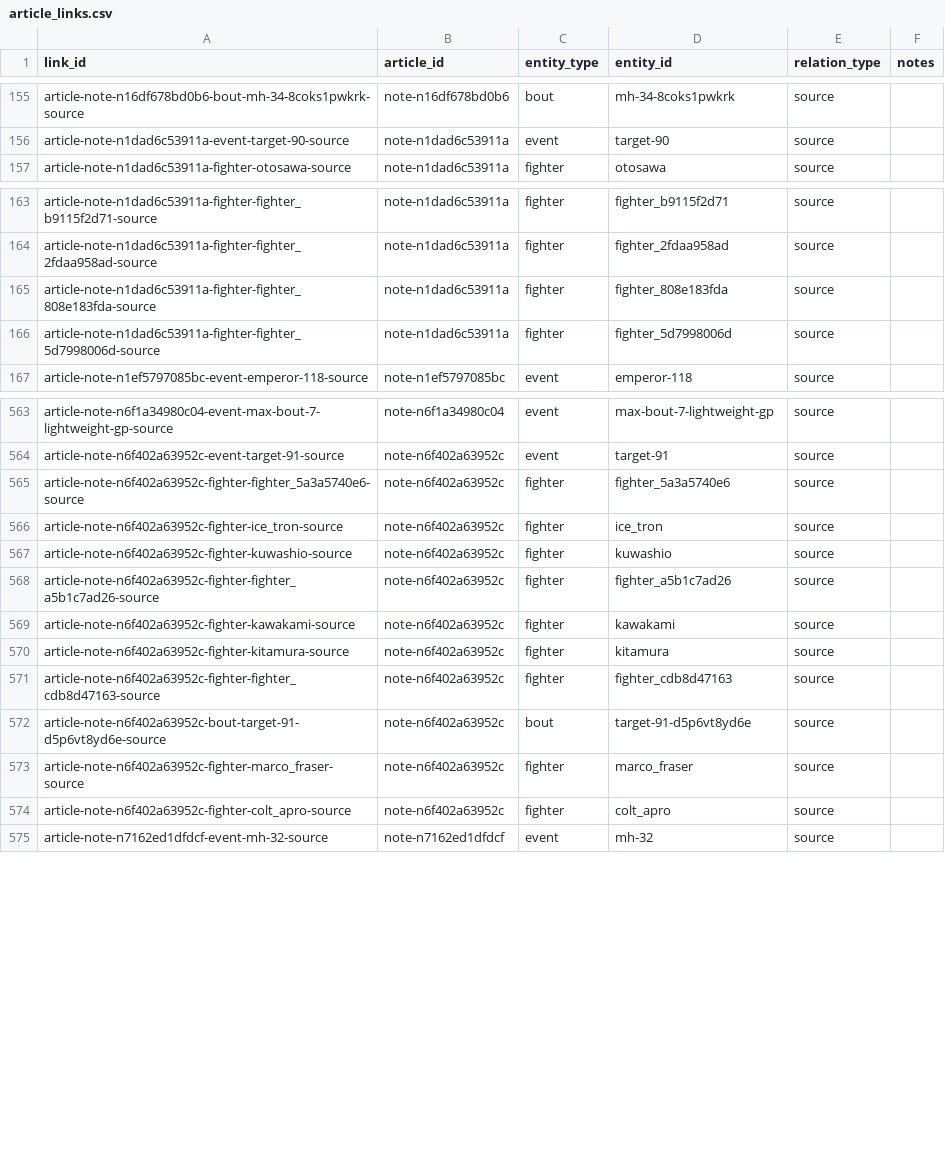
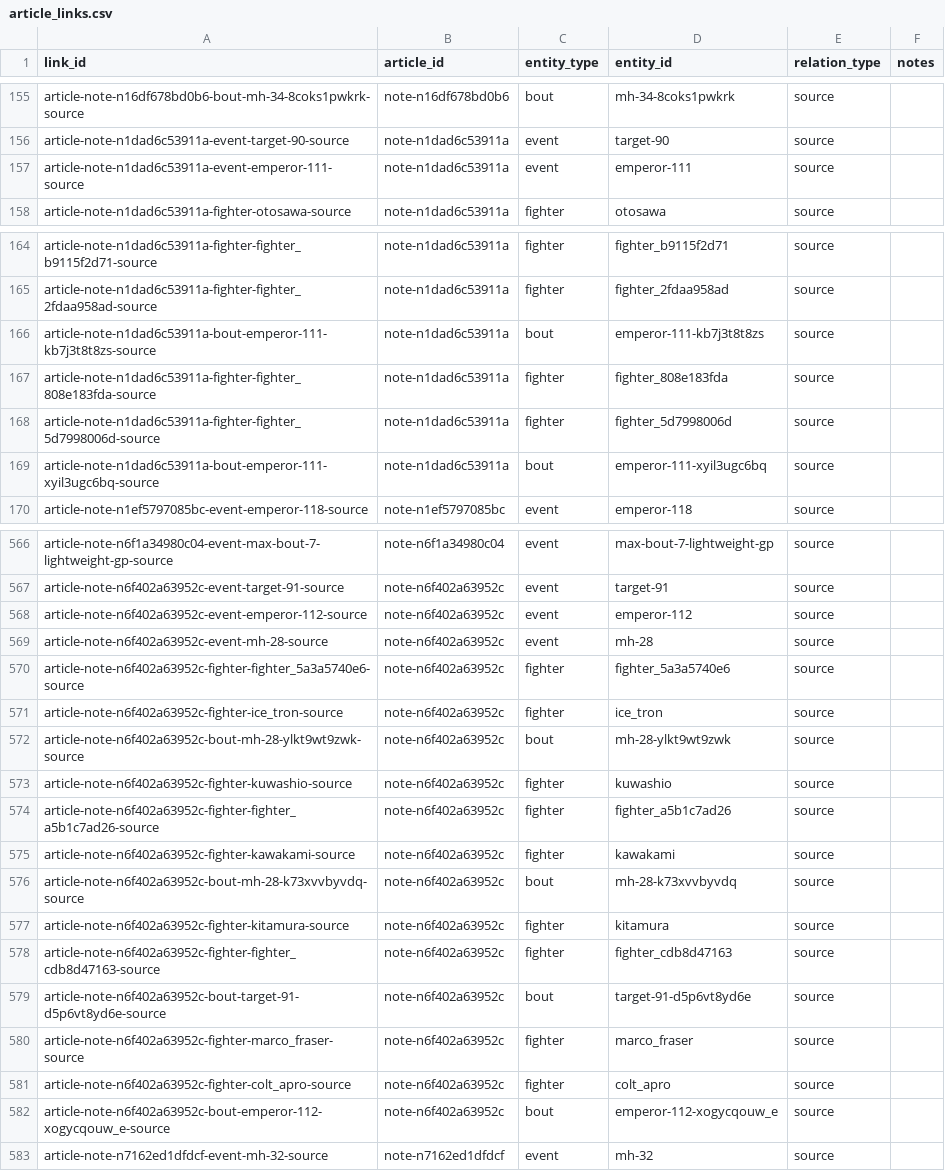
Before and after one commit to takano32/arakaku, a CSV file: data-src/article_links.csv, drawn as a sheet; only a part is shown, gaps mark what is left out; the diff covers the shown part only; the diff names each change by its address in the sheet, - before the commit and + after, or states it on an @@ line.

```diff
--- a/data-src/article_links.csv
+++ b/data-src/article_links.csv
+row 157: article-note-n1dad6c53911a-event-emperor-111-source | note-n1dad6c53911a | event | emperor-111 | source
+row 166: article-note-n1dad6c53911a-bout-emperor-111-kb7j3t8t8zs-source | note-n1dad6c53911a | bout | emperor-111-kb7j3t8t8zs | source
+row 169: article-note-n1dad6c53911a-bout-emperor-111-xyil3ugc6bq-source | note-n1dad6c53911a | bout | emperor-111-xyil3ugc6bq | source
+row 568: article-note-n6f402a63952c-event-emperor-112-source | note-n6f402a63952c | event | emperor-112 | source
+row 569: article-note-n6f402a63952c-event-mh-28-source | note-n6f402a63952c | event | mh-28 | source
+row 572: article-note-n6f402a63952c-bout-mh-28-ylkt9wt9zwk-source | note-n6f402a63952c | bout | mh-28-ylkt9wt9zwk | source
+row 576: article-note-n6f402a63952c-bout-mh-28-k73xvvbyvdq-source | note-n6f402a63952c | bout | mh-28-k73xvvbyvdq | source
+row 582: article-note-n6f402a63952c-bout-emperor-112-xogycqouw_e-source | note-n6f402a63952c | bout | emperor-112-xogycqouw_e | source
```
Also changed, not shown: 1 added row elsewhere in this file, review/source_bout_reference_candidates.csv.
